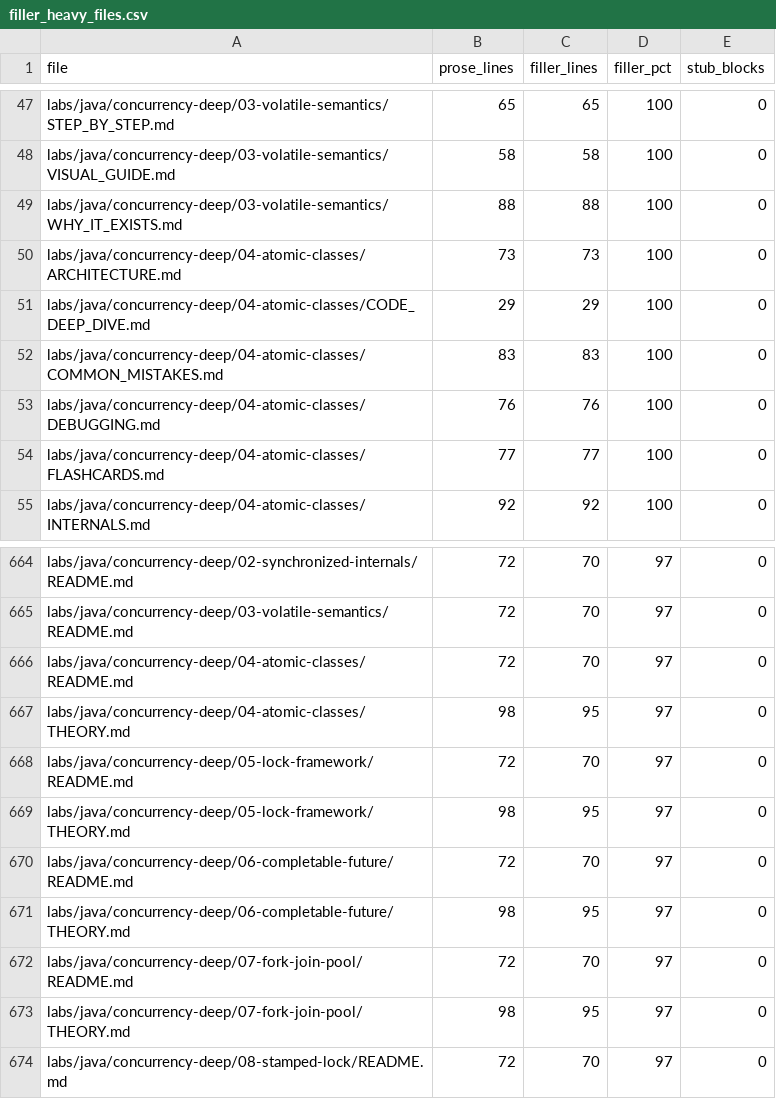
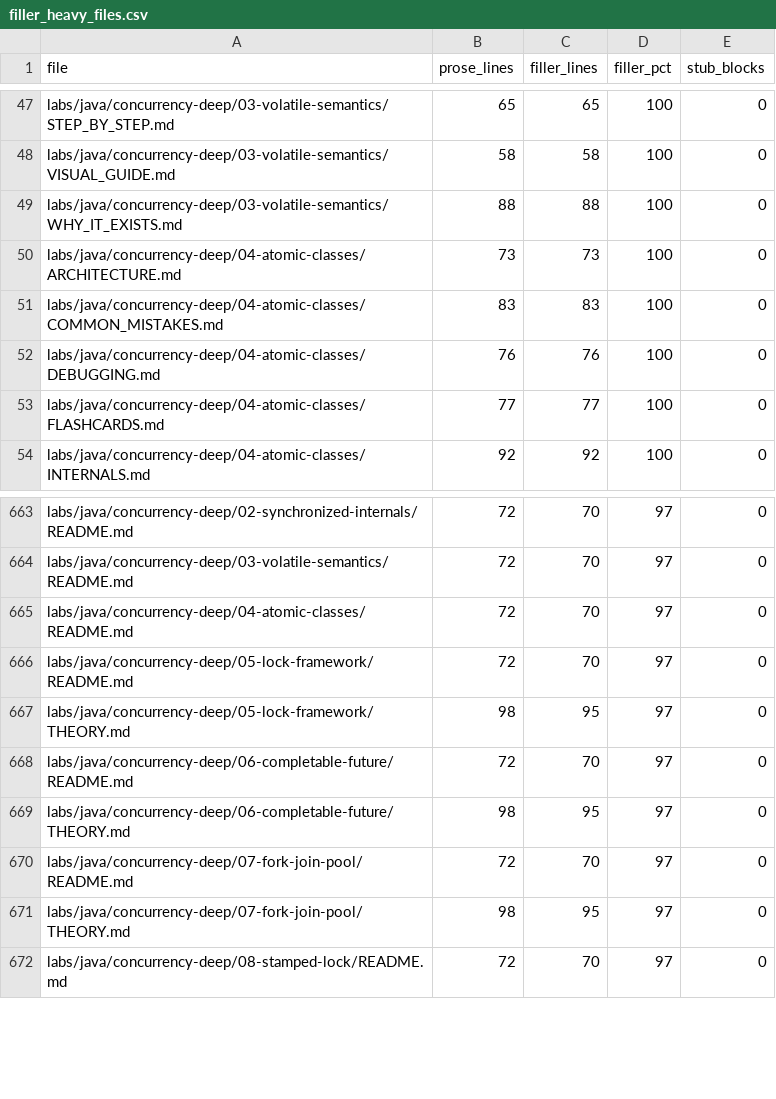
Before and after one commit to kael-tombo/java_learning_lab, a CSV file: tools/audit/filler_heavy_files.csv, drawn as a sheet; only a part is shown, gaps mark what is left out; the diff names each change by its address in the sheet, - before the commit and + after, or states it on an @@ line.

Commit message:
content(java): rewrite atomic-classes THEORY + CODE_DEEP_DIVE, 5/5 verified

```diff
--- a/tools/audit/filler_heavy_files.csv
+++ b/tools/audit/filler_heavy_files.csv
-row 51: labs/java/concurrency-deep/04-atomic-classes/CODE_DEEP_DIVE.md | 29 | 29 | 100 | 0
-row 667: labs/java/concurrency-deep/04-atomic-classes/THEORY.md | 98 | 95 | 97 | 0
```
Also changed, not shown: 2 other files.
